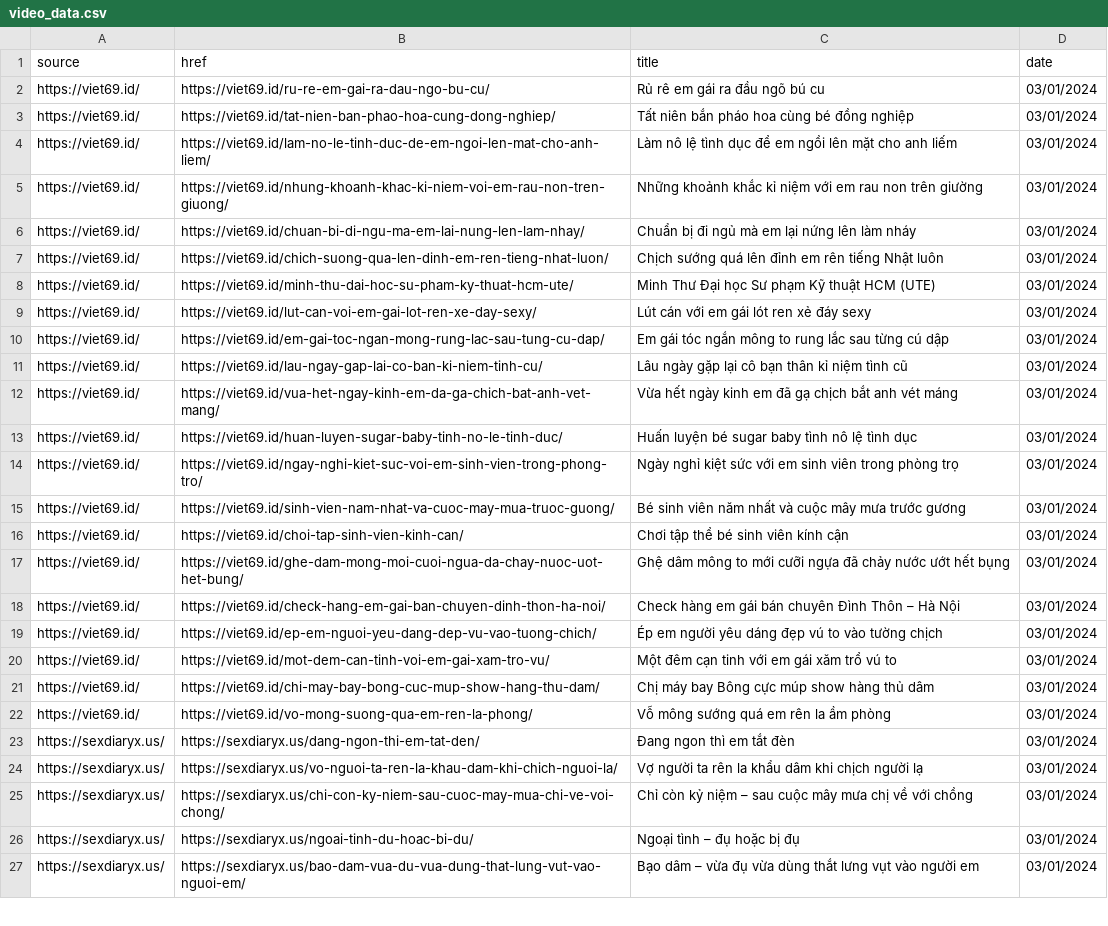
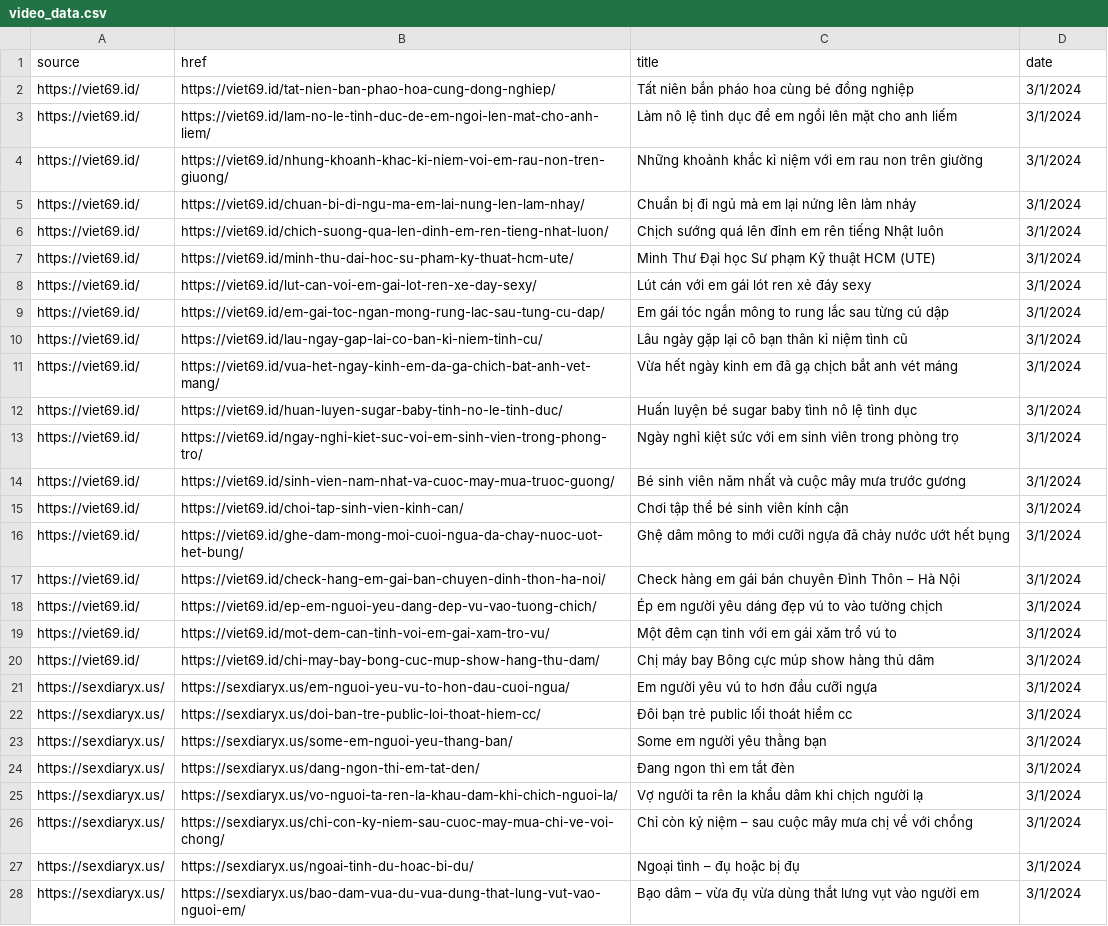
Before and after one commit to quantrimang69/Auto_send_video, a CSV file: video_data.csv, drawn as a sheet; only a part is shown; removed rows and columns are numbered as before the commit, all else as after; the diff covers the shown part only; the diff names each change by its address in the sheet, - before the commit and + after, or states it on an @@ line.

Commit message:
update video_data file

```diff
--- a/video_data.csv
+++ b/video_data.csv
-row 2: https://viet69.id/ | https://viet69.id/ru-re-em-gai-ra-dau-ngo-bu-cu/ | Rủ rê em gái ra đầu ngõ bú cu | 03/01/2024
-D2:D20 (date): 03/01/2024
+D2:D20 (date): 3/1/2024
-row 22: https://viet69.id/ | https://viet69.id/vo-mong-suong-qua-em-ren-la-phong/ | Vỗ mông sướng quá em rên la ầm phòng | 03/01/2024
+row 21: https://sexdiaryx.us/ | https://sexdiaryx.us/em-nguoi-yeu-vu-to-hon-dau-cuoi-ngua/ | Em người yêu vú to hơn đầu cưỡi ngựa | 3/1/2024
+row 22: https://sexdiaryx.us/ | https://sexdiaryx.us/doi-ban-tre-public-loi-thoat-hiem-cc/ | Đôi bạn trẻ public lối thoát hiểm cc | 3/1/2024
+row 23: https://sexdiaryx.us/ | https://sexdiaryx.us/some-em-nguoi-yeu-thang-ban/ | Some em người yêu thằng bạn | 3/1/2024
-D24:D28 (date): 03/01/2024
+D24:D28 (date): 3/1/2024
```
Also changed, not shown: 3 removed rows and 13 edited cells elsewhere in this file, 2 other files.
